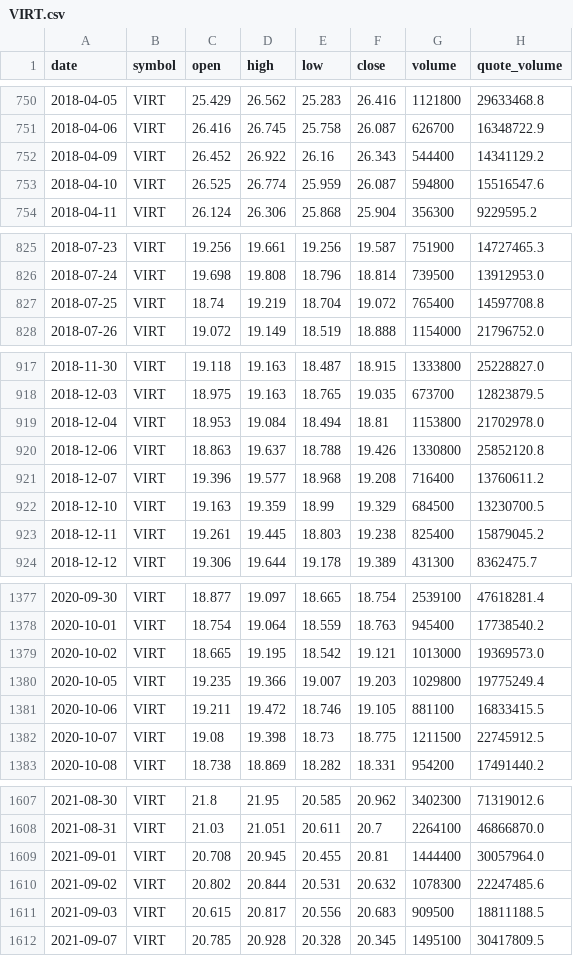
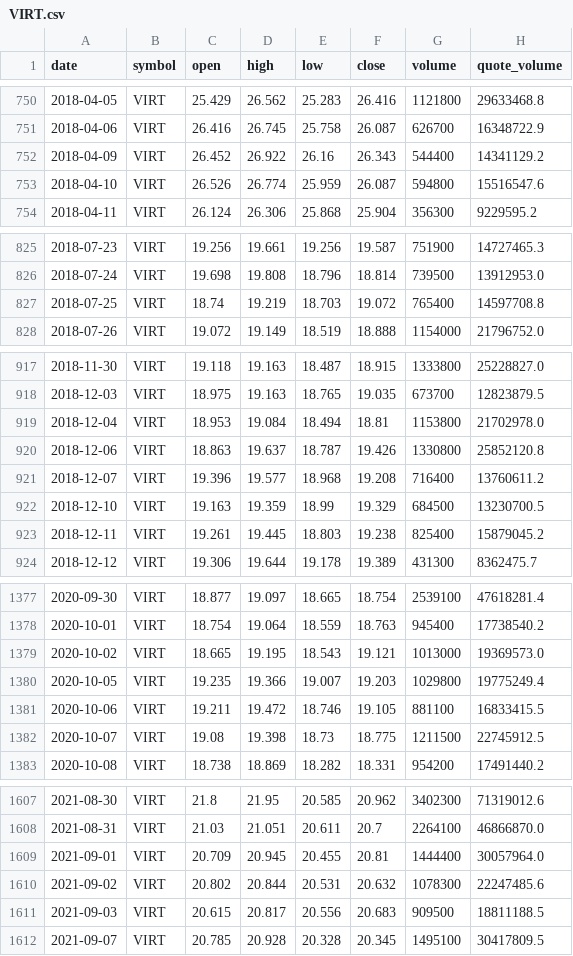
Before and after one commit to bsachart/finance-metrics-fetch, a CSV file: data/market/VIRT.csv, drawn as a sheet; only a part is shown, gaps mark what is left out; the diff covers the shown part only.

```diff
--- a/data/market/VIRT.csv
+++ b/data/market/VIRT.csv
@@ -752,3 +752,3 @@ date,symbol,open,high,low,close,volume,quote_volume
 2018-04-09,VIRT,26.452,26.922,26.16,26.343,544400,14341129.2
-2018-04-10,VIRT,26.525,26.774,25.959,26.087,594800,15516547.6
+2018-04-10,VIRT,26.526,26.774,25.959,26.087,594800,15516547.6
 2018-04-11,VIRT,26.124,26.306,25.868,25.904,356300,9229595.2
@@ -826,3 +826,3 @@ date,symbol,open,high,low,close,volume,quote_volume
 2018-07-24,VIRT,19.698,19.808,18.796,18.814,739500,13912953.0
-2018-07-25,VIRT,18.74,19.219,18.704,19.072,765400,14597708.8
+2018-07-25,VIRT,18.74,19.219,18.703,19.072,765400,14597708.8
 2018-07-26,VIRT,19.072,19.149,18.519,18.888,1154000,21796752.0
@@ -919,3 +919,3 @@ date,symbol,open,high,low,close,volume,quote_volume
 2018-12-04,VIRT,18.953,19.084,18.494,18.81,1153800,21702978.0
-2018-12-06,VIRT,18.863,19.637,18.788,19.426,1330800,25852120.8
+2018-12-06,VIRT,18.863,19.637,18.787,19.426,1330800,25852120.8
 2018-12-07,VIRT,19.396,19.577,18.968,19.208,716400,13760611.2
@@ -1378,3 +1378,3 @@ date,symbol,open,high,low,close,volume,quote_volume
 2020-10-01,VIRT,18.754,19.064,18.559,18.763,945400,17738540.2
-2020-10-02,VIRT,18.665,19.195,18.542,19.121,1013000,19369573.0
+2020-10-02,VIRT,18.665,19.195,18.543,19.121,1013000,19369573.0
 2020-10-05,VIRT,19.235,19.366,19.007,19.203,1029800,19775249.4
@@ -1608,3 +1608,3 @@ date,symbol,open,high,low,close,volume,quote_volume
 2021-08-31,VIRT,21.03,21.051,20.611,20.7,2264100,46866870.0
-2021-09-01,VIRT,20.708,20.945,20.455,20.81,1444400,30057964.0
+2021-09-01,VIRT,20.709,20.945,20.455,20.81,1444400,30057964.0
 2021-09-02,VIRT,20.802,20.844,20.531,20.632,1078300,22247485.6
```
Also changed, not shown: 25 edited cells elsewhere in this file, data/market/GOOGL.csv, data/market/INTC.csv, 5 other files.
